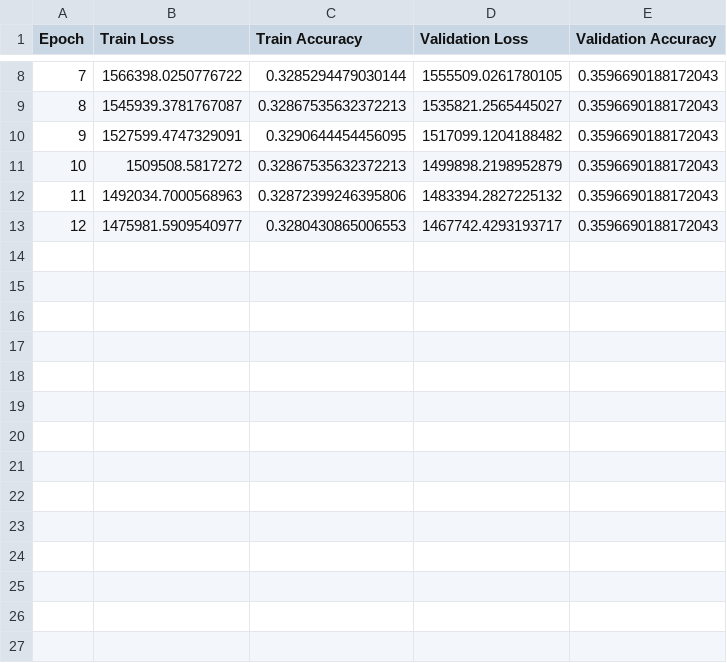
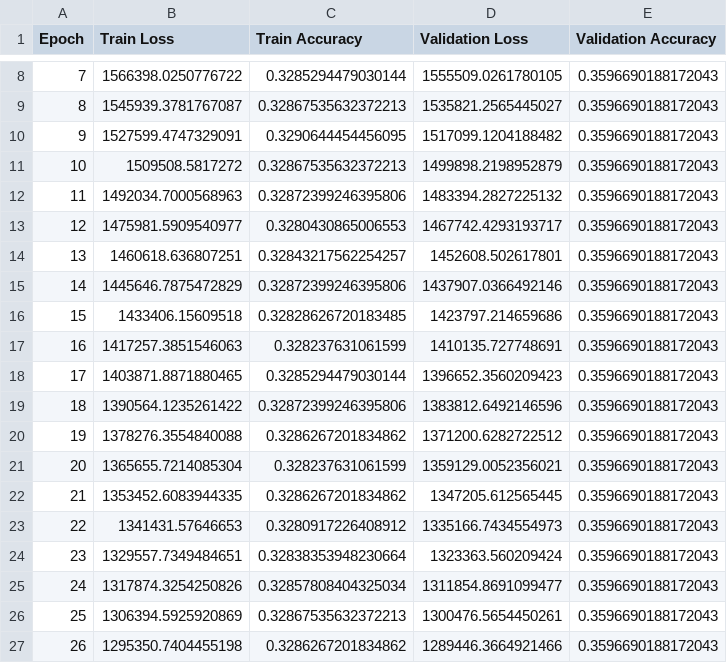
Before and after one commit to BarbaraLol/PML_exam_Loletti, a CSV file: logs/training_logs_2024-10-26_17-23-55.csv, drawn as a sheet; only a part is shown, gaps mark what is left out; the diff names each change by its address in the sheet, - before the commit and + after, or states it on an @@ line.

Commit message:
first 2h of training

```diff
--- a/logs/training_logs_2024-10-26_17-23-55.csv
+++ b/logs/training_logs_2024-10-26_17-23-55.csv
+row 14: 13 | 1460618.636807251 | 0.32843217562254257 | 1452608.502617801 | 0.3596690188172043
+row 15: 14 | 1445646.7875472829 | 0.32872399246395806 | 1437907.0366492146 | 0.3596690188172043
+row 16: 15 | 1433406.15609518 | 0.32828626720183485 | 1423797.214659686 | 0.3596690188172043
+row 17: 16 | 1417257.3851546063 | 0.328237631061599 | 1410135.727748691 | 0.3596690188172043
+row 18: 17 | 1403871.8871880465 | 0.3285294479030144 | 1396652.3560209423 | 0.3596690188172043
+row 19: 18 | 1390564.1235261422 | 0.32872399246395806 | 1383812.6492146596 | 0.3596690188172043
+row 20: 19 | 1378276.3554840088 | 0.3286267201834862 | 1371200.6282722512 | 0.3596690188172043
+row 21: 20 | 1365655.7214085304 | 0.328237631061599 | 1359129.0052356021 | 0.3596690188172043
+row 22: 21 | 1353452.6083944335 | 0.3286267201834862 | 1347205.612565445 | 0.3596690188172043
+row 23: 22 | 1341431.57646653 | 0.3280917226408912 | 1335166.7434554973 | 0.3596690188172043
+row 24: 23 | 1329557.7349484651 | 0.32838353948230664 | 1323363.560209424 | 0.3596690188172043
+row 25: 24 | 1317874.3254250826 | 0.32857808404325034 | 1311854.8691099477 | 0.3596690188172043
+row 26: 25 | 1306394.5925920869 | 0.32867535632372213 | 1300476.5654450261 | 0.3596690188172043
+row 27: 26 | 1295350.7404455198 | 0.3286267201834862 | 1289446.3664921466 | 0.3596690188172043
```
